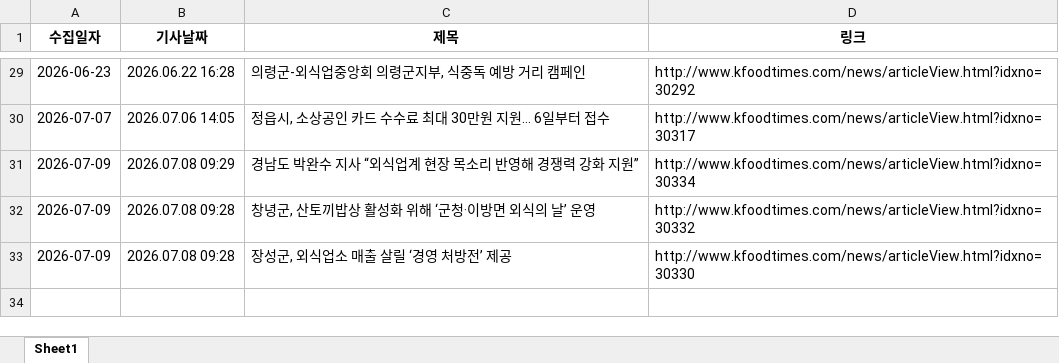
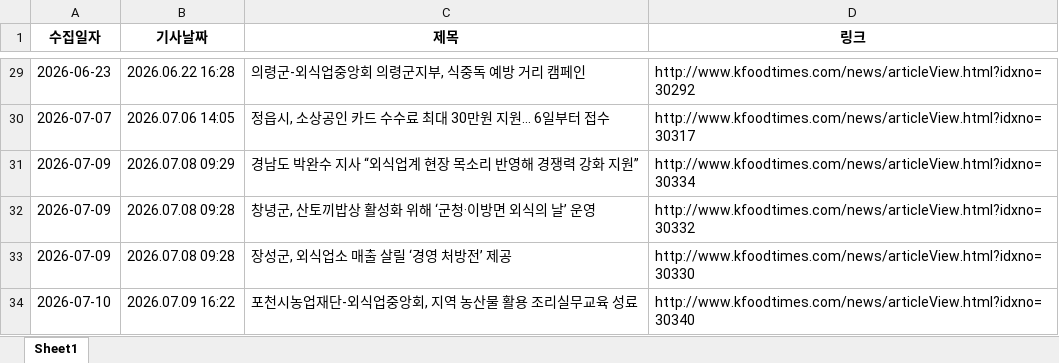
Before and after one commit to nicenajk/Kfood_news, an Excel workbook: kfood_news_list.xlsx, sheet Sheet1, drawn as a sheet; only a part is shown, gaps mark what is left out; values as stored, in another font and other column widths than the file's, no borders; the diff names each change by its address in the sheet, - before the commit and + after, or states it on an @@ line.

```diff
--- a/kfood_news_list.xlsx (sheet Sheet1)
+++ b/kfood_news_list.xlsx (sheet Sheet1)
+row 34: 2026-07-10 | 2026.07.09 16:22 | 포천시농업재단-외식업중앙회, 지역 농산물 활용 조리실무교육 성료 | http://www.kfoodtimes.com/news/articleView.html?idxno=30340
```
